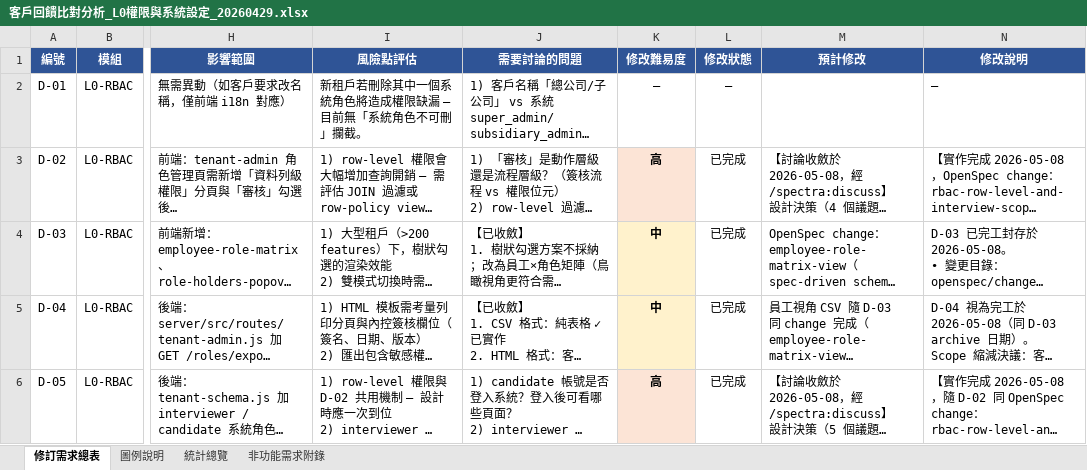
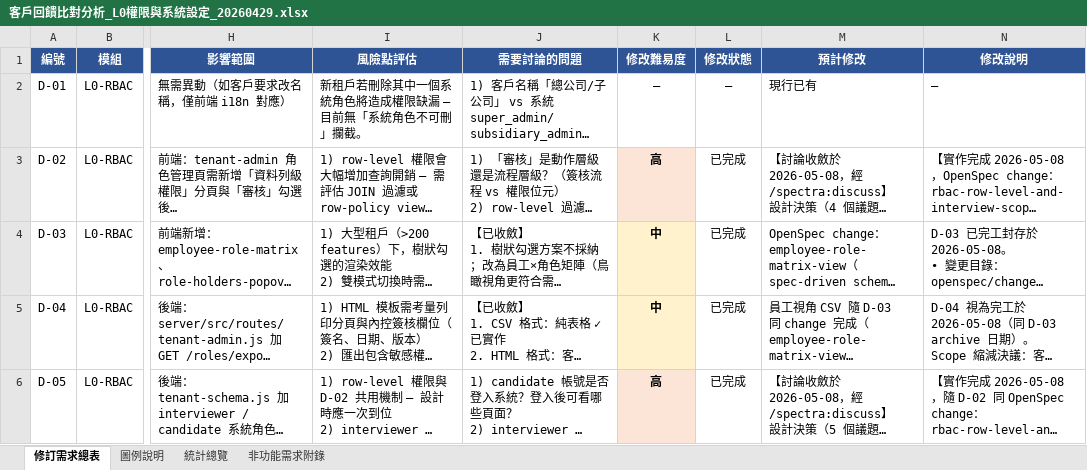
Before and after one commit to syuboren/bombus-system, an Excel workbook: bombus-system/docs/客戶回饋比對分析_L0權限與系統設定_20260429.xlsx, sheet 修訂需求總表, drawn as a sheet; only a part is shown, gaps mark what is left out; long unchanged cells end in …; values as stored, in another font and other column widths than the file's, no borders; the diff covers the shown part only; the diff names each change by its address in the sheet, - before the commit and + after, or states it on an @@ line.

```diff
--- a/bombus-system/docs/客戶回饋比對分析_L0權限與系統設定_20260429.xlsx (sheet 修訂需求總表)
+++ b/bombus-system/docs/客戶回饋比對分析_L0權限與系統設定_20260429.xlsx (sheet 修訂需求總表)
-M2 (預計修改): (empty)
+M2 (預計修改): 現行已有
```
Also changed, not shown: 9 edited cells elsewhere in this sheet.
